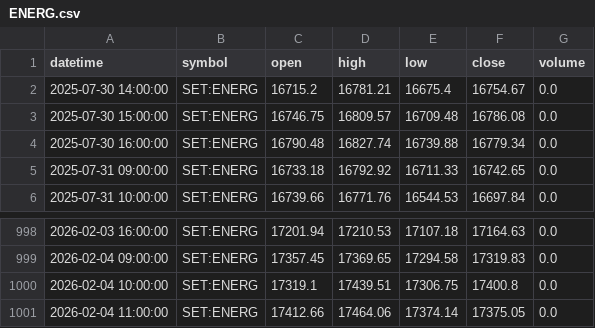
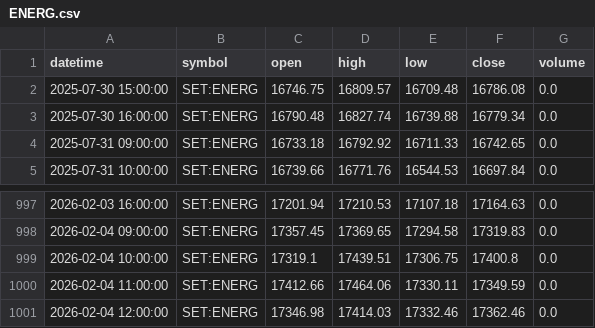
Before and after one commit to FameIllusionMaya/Relative_Rotation_Graph, a CSV file: data/1h/ENERG.csv, drawn as a sheet; only a part is shown, gaps mark what is left out.

```diff
--- a/data/1h/ENERG.csv
+++ b/data/1h/ENERG.csv
@@ -1,3 +1,2 @@
 datetime,symbol,open,high,low,close,volume
-2025-07-30 14:00:00,SET:ENERG,16715.2,16781.21,16675.4,16754.67,0.0
 2025-07-30 15:00:00,SET:ENERG,16746.75,16809.57,16709.48,16786.08,0.0
@@ -1000,2 +999,3 @@ datetime,symbol,open,high,low,close,volume
 2026-02-04 10:00:00,SET:ENERG,17319.1,17439.51,17306.75,17400.8,0.0
-2026-02-04 11:00:00,SET:ENERG,17412.66,17464.06,17374.14,17375.05,0.0
+2026-02-04 11:00:00,SET:ENERG,17412.66,17464.06,17330.11,17349.59,0.0
+2026-02-04 12:00:00,SET:ENERG,17346.98,17414.03,17332.46,17362.46,0.0
```
Also changed, not shown: data/1h/ICT.csv, data/1h/PERSON.csv, 25 other files.
